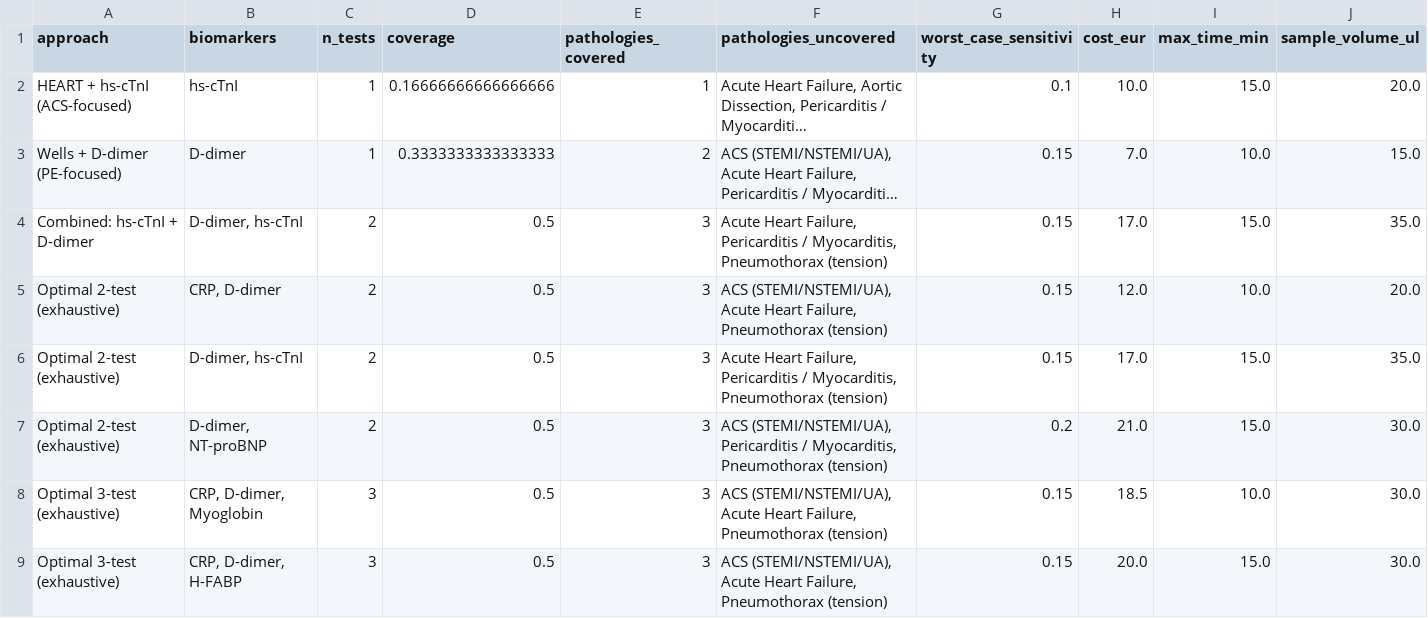
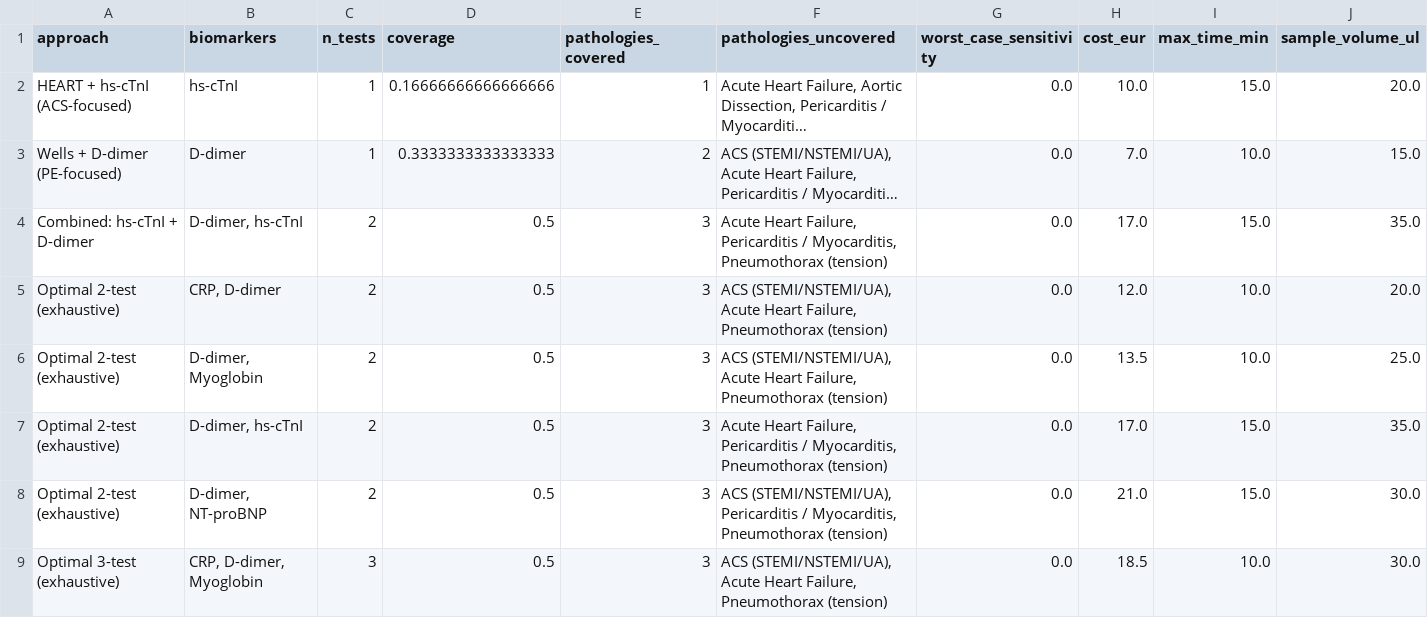
Before and after one commit to royerz2/PanDiagnosticCardiology, a CSV file: results/approach_comparison.csv, drawn as a sheet; long unchanged cells end in …; removed rows and columns are numbered as before the commit, all else as after; the diff names each change by its address in the sheet, - before the commit and + after, or states it on an @@ line.

```diff
--- a/results/approach_comparison.csv
+++ b/results/approach_comparison.csv
-G2 (worst_case_sensitivity): 0.1
+G2 (worst_case_sensitivity): 0.0
-G3:G5 (worst_case_sensitivity): 0.15
+G3:G5 (worst_case_sensitivity): 0.0
+row 6: Optimal 2-test (exhaustive) | D-dimer, Myoglobin | 2 | 0.5 | 3 | ACS (STEMI/NSTEMI/UA), Acute Heart Failure, Pneumothorax (tension) | 0.0 | 13.5 | 10.0 | 25.0
-G7 (worst_case_sensitivity): 0.15
+G7 (worst_case_sensitivity): 0.0
-G8 (worst_case_sensitivity): 0.2
+G8 (worst_case_sensitivity): 0.0
-G9 (worst_case_sensitivity): 0.15
+G9 (worst_case_sensitivity): 0.0
-row 9: Optimal 3-test (exhaustive) | CRP, D-dimer, H-FABP | 3 | 0.5 | 3 | ACS (STEMI/NSTEMI/UA), Acute Heart Failure, Pneumothorax (tension) | 0.15 | 20.0 | 15.0 | 30.0
```
Also changed, not shown: results/ablation.csv, results/coverage_matrix.csv, 56 other files.
